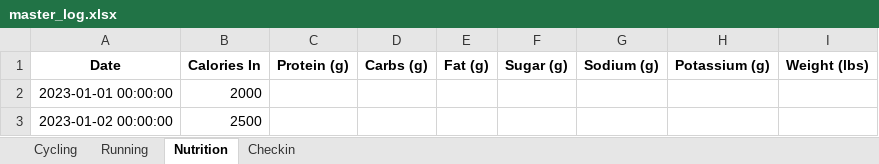
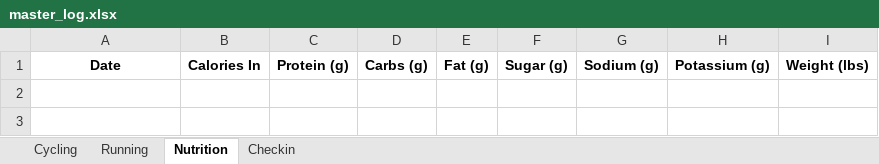
Before and after one commit to luis33k/PowerSummit, an Excel workbook: sample_data/master_log.xlsx, sheet Nutrition, drawn as a sheet; values as stored, in another font and other column widths than the file's, no borders; the diff names each change by its address in the sheet, - before the commit and + after, or states it on an @@ line.

```diff
--- a/sample_data/master_log.xlsx (sheet Nutrition)
+++ b/sample_data/master_log.xlsx (sheet Nutrition)
-row 2: 2023-01-01 00:00:00 | 2000
-row 3: 2023-01-02 00:00:00 | 2500
```
Also changed, not shown: sheet Cycling, sheet Checkin, sheet Running, 9 other files.
